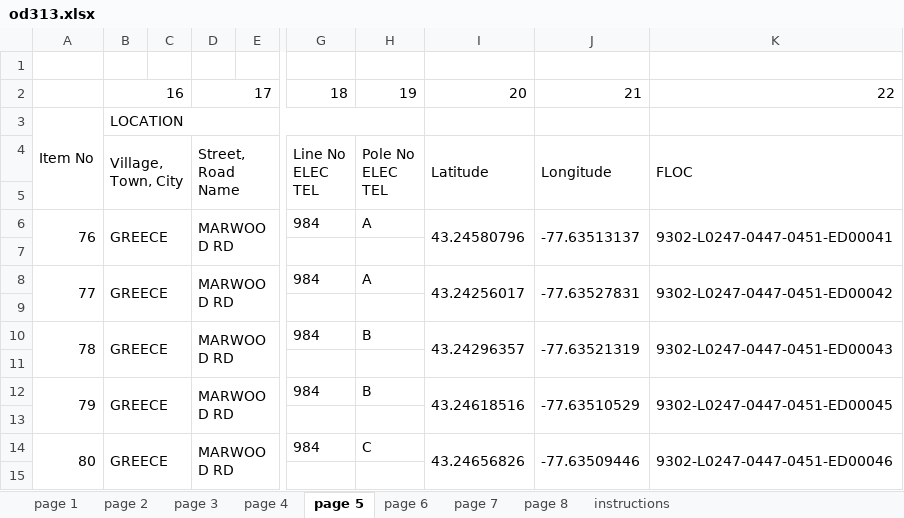
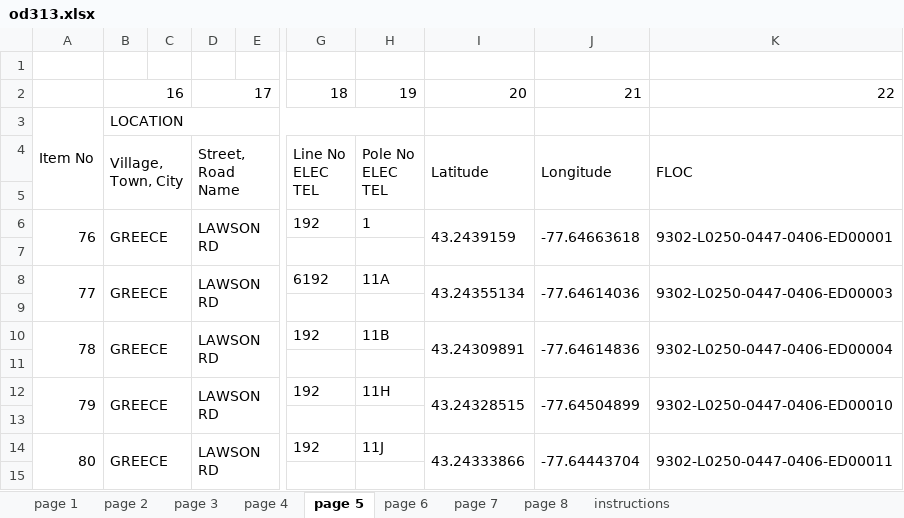
Before and after one commit to wagner-technical/OD313, an Excel workbook: server/xlsx/od313.xlsx, sheet page 5, drawn as a sheet; only a part is shown, gaps mark what is left out; values as stored, in another font and other column widths than the file's, no borders; the diff covers the shown part only; the diff names each change by its address in the sheet, - before the commit and + after, or states it on an @@ line.

```diff
--- a/server/xlsx/od313.xlsx (sheet page 5)
+++ b/server/xlsx/od313.xlsx (sheet page 5)
-D6: MARWOOD RD
+D6: LAWSON RD
-G6: 984
+G6: 192
-H6: A
+H6: 1
-I6: 43.24580796
+I6: 43.2439159
-J6: -77.63513137
+J6: -77.64663618
-K6: 9302-L0247-0447-0451-ED00041
+K6: 9302-L0250-0447-0406-ED00001
-D8: MARWOOD RD
+D8: LAWSON RD
-G8: 984
+G8: 6192
-H8: A
+H8: 11A
-I8: 43.24256017
+I8: 43.24355134
-J8: -77.63527831
+J8: -77.64614036
-K8: 9302-L0247-0447-0451-ED00042
+K8: 9302-L0250-0447-0406-ED00003
-D10: MARWOOD RD
+D10: LAWSON RD
-G10: 984
+G10: 192
-H10: B
+H10: 11B
-I10: 43.24296357
+I10: 43.24309891
-J10: -77.63521319
+J10: -77.64614836
-K10: 9302-L0247-0447-0451-ED00043
+K10: 9302-L0250-0447-0406-ED00004
-D12: MARWOOD RD
+D12: LAWSON RD
-G12: 984
+G12: 192
-H12: B
+H12: 11H
-I12: 43.24618516
+I12: 43.24328515
-J12: -77.63510529
+J12: -77.64504899
-K12: 9302-L0247-0447-0451-ED00045
+K12: 9302-L0250-0447-0406-ED00010
-D14: MARWOOD RD
+D14: LAWSON RD
-G14: 984
+G14: 192
-H14: C
+H14: 11J
-I14: 43.24656826
+I14: 43.24333866
-J14: -77.63509446
+J14: -77.64443704
-K14: 9302-L0247-0447-0451-ED00046
+K14: 9302-L0250-0447-0406-ED00011
```
Also changed, not shown: 90 edited cells elsewhere in this sheet, sheet page 6, sheet page 2, sheet page 4, sheet page 3, sheet page 7, sheet page 1, server/xlsx/test.xlsx, 10 other files.
